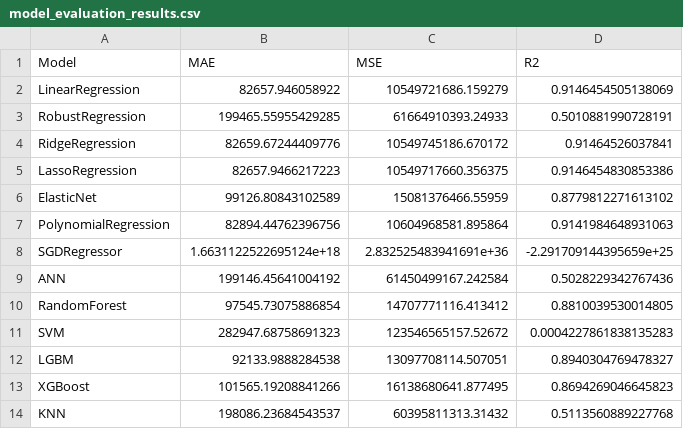
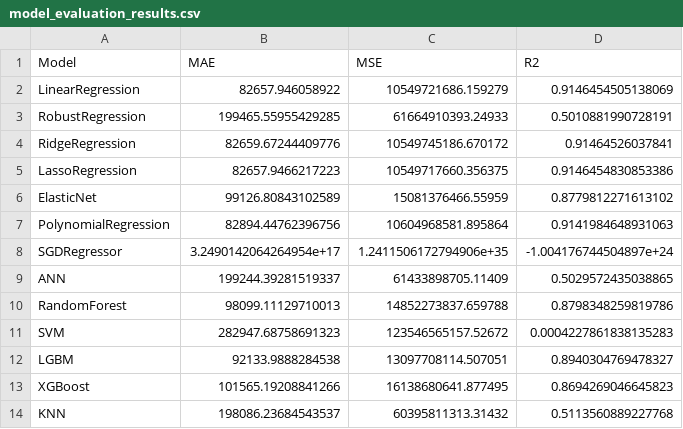
Before and after one commit to corpsedust/Python_Stuff, a CSV file: model_evaluation_results.csv, drawn as a sheet.

```diff
--- a/model_evaluation_results.csv
+++ b/model_evaluation_results.csv
@@ -7,5 +7,5 @@ ElasticNet,99126.80843102589,15081376466.55959,0.8779812271613102
 PolynomialRegression,82894.44762396756,10604968581.895864,0.9141984648931063
-SGDRegressor,1.6631122522695124e+18,2.832525483941691e+36,-2.291709144395659e+25
-ANN,199146.45641004192,61450499167.242584,0.5028229342767436
-RandomForest,97545.73075886854,14707771116.413412,0.8810039530014805
+SGDRegressor,3.2490142064264954e+17,1.2411506172794906e+35,-1.004176744504897e+24
+ANN,199244.39281519337,61433898705.11409,0.5029572435038865
+RandomForest,98099.11129710013,14852273837.659788,0.8798348259819786
 SVM,282947.68758691323,123546565157.52672,0.0004227861838135283
```
Also changed, not shown: 4 other files.
